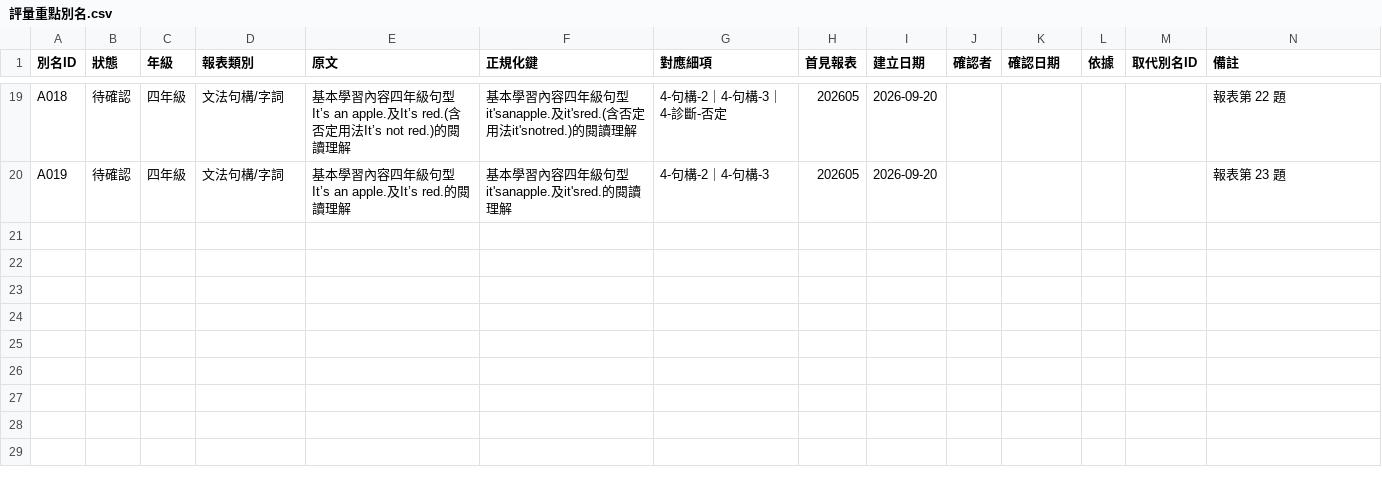
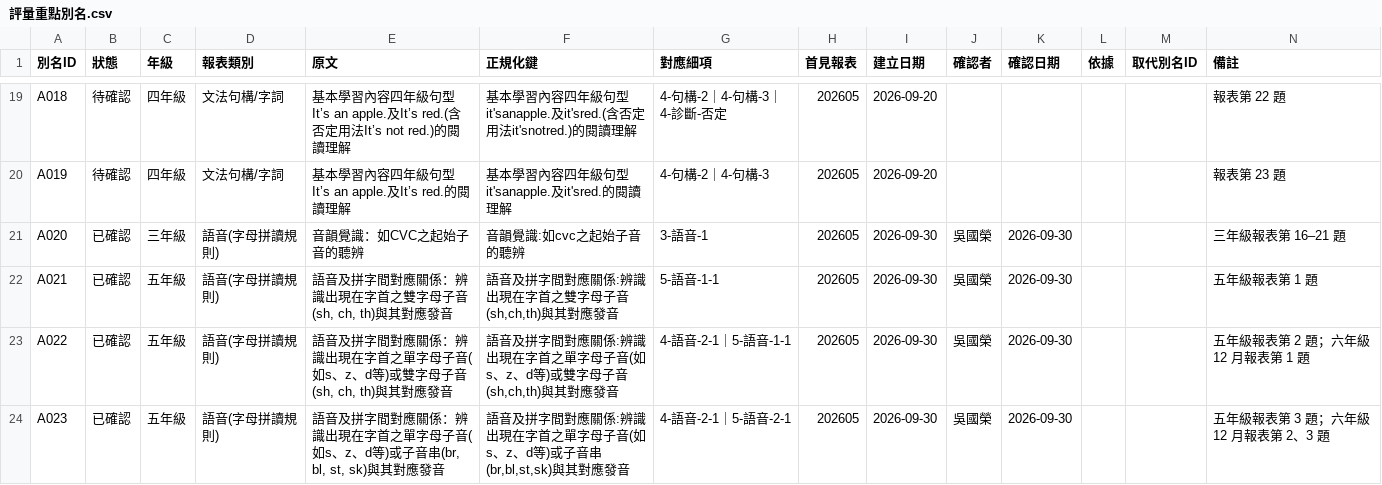
Before and after one commit to wukolo1206/english-learning-resources, a CSV file: data/評量重點別名.csv, drawn as a sheet; only a part is shown, gaps mark what is left out; the diff names each change by its address in the sheet, - before the commit and + after, or states it on an @@ line.

```diff
--- a/data/評量重點別名.csv
+++ b/data/評量重點別名.csv
+row 21: A020 | 已確認 | 三年級 | 語音(字母拼讀規則) | 音韻覺識：如CVC之起始子音的聽辨 | 音韻覺識:如cvc之起始子音的聽辨 | 3-語音-1 | 202605 | 2026-09-30 | 吳國榮 | 2026-09-30 |  |  | 三年級報表第 16–21 題
+row 22: A021 | 已確認 | 五年級 | 語音(字母拼讀規則) | 語音及拼字間對應關係：辨識出現在字首之雙字母子音(sh, ch, th)與其對應發音 | 語音及拼字間對應關係:辨識出現在字首之雙字母子音(sh,ch,th)與其對應發音 | 5-語音-1-1 | 202605 | 2026-09-30 | 吳國榮 | 2026-09-30 |  |  | 五年級報表第 1 題
+row 23: A022 | 已確認 | 五年級 | 語音(字母拼讀規則) | 語音及拼字間對應關係：辨識出現在字首之單字母子音(如s、z、d等)或雙字母子音(sh, ch, th)與其對應發音 | 語音及拼字間對應關係:辨識出現在字首之單字母子音(如s、z、d等)或雙字母子音(sh,ch,th)與其對應發音 | 4-語音-2-1｜5-語音-1-1 | 202605 | 2026-09-30 | 吳國榮 | 2026-09-30 |  |  | 五年級報表第 2 題；六年級 12 月報表第 1 題
+row 24: A023 | 已確認 | 五年級 | 語音(字母拼讀規則) | 語音及拼字間對應關係：辨識出現在字首之單字母子音(如s、z、d等)或子音串(br, bl, st, sk)與其對應發音 | 語音及拼字間對應關係:辨識出現在字首之單字母子音(如s、z、d等)或子音串(br,bl,st,sk)與其對應發音 | 4-語音-2-1｜5-語音-2-1 | 202605 | 2026-09-30 | 吳國榮 | 2026-09-30 |  |  | 五年級報表第 3 題；六年級 12 月報表第 2、3 題
```
Also changed, not shown: data/主題別名.csv, data/指標對應.csv, 16 other files.
